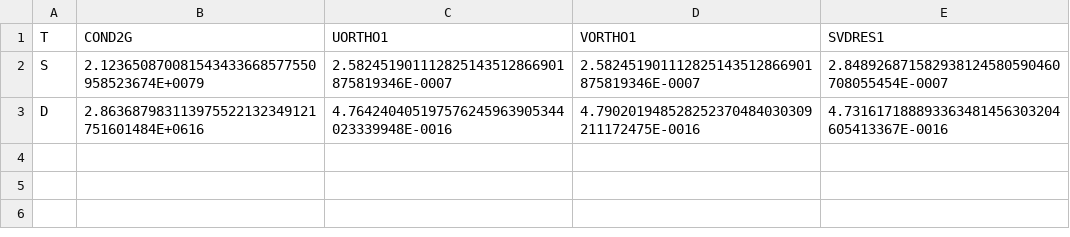
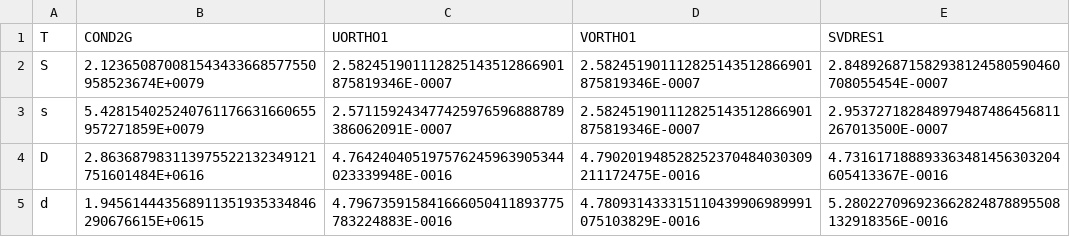
Before and after one commit to venovako/VKASDET2, a CSV file: src/pvn_sv2.csv, drawn as a sheet.

Commit message:
further updates

```diff
--- a/src/pvn_sv2.csv
+++ b/src/pvn_sv2.csv
@@ -2,2 +2,4 @@
 "S", 2.123650870081543433668577550958523674E+0079, 2.582451901112825143512866901875819346E-0007, 2.582451901112825143512866901875819346E-0007, 2.848926871582938124580590460708055454E-0007
+"s", 5.428154025240761176631660655957271859E+0079, 2.571159243477425976596888789386062091E-0007, 2.582451901112825143512866901875819346E-0007, 2.953727182848979487486456811267013500E-0007
 "D", 2.863687983113975522132349121751601484E+0616, 4.764240405197576245963905344023339948E-0016, 4.790201948528252370484030309211172475E-0016, 4.731617188893363481456303204605413367E-0016
+"d", 1.945614443568911351935334846290676615E+0615, 4.796735915841666050411893775783224883E-0016, 4.780931433315110439906989991075103829E-0016, 5.280227096923662824878895508132918356E-0016
```
